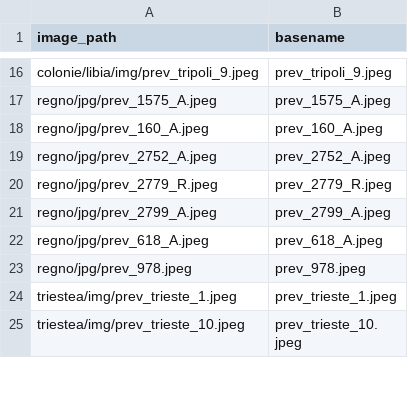
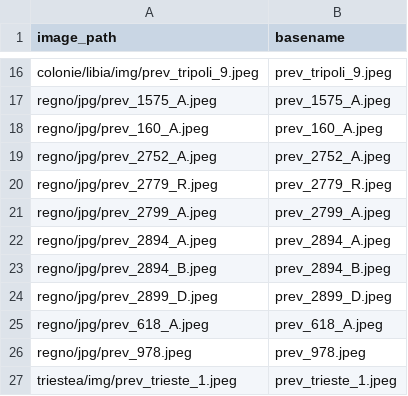
Before and after one commit to francyphil/francyphil.github.io, a CSV file: unreferenced_regno_images.csv, drawn as a sheet; only a part is shown, gaps mark what is left out; the shorter side is filled out with more unchanged rows; the diff names each change by its address in the sheet, - before the commit and + after, or states it on an @@ line.

```diff
--- a/unreferenced_regno_images.csv
+++ b/unreferenced_regno_images.csv
+row 22: regno/jpg/prev_2894_A.jpeg | prev_2894_A.jpeg
+row 23: regno/jpg/prev_2894_B.jpeg | prev_2894_B.jpeg
+row 24: regno/jpg/prev_2899_D.jpeg | prev_2899_D.jpeg
```
Also changed, not shown: 50 other files.
